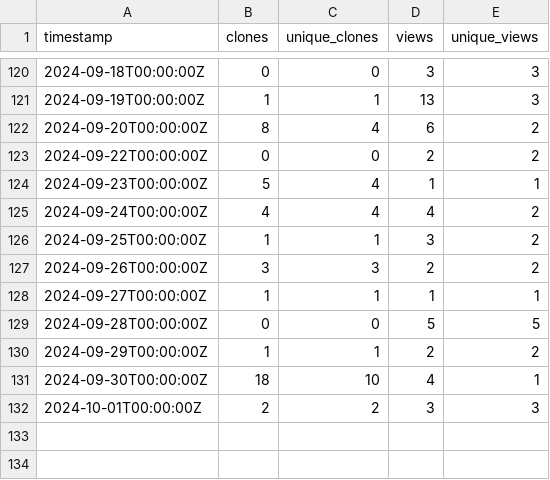
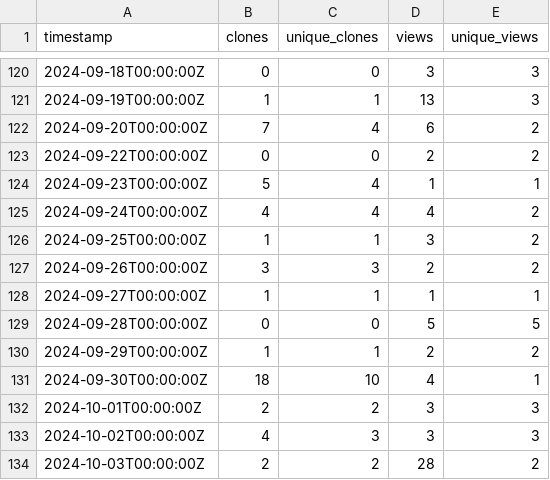
Before and after one commit to ELIXIR-Belgium/elixir-toolkit-theme, a CSV file: github_traffic.csv, drawn as a sheet; only a part is shown, gaps mark what is left out.

Commit message:
Update weekly GitHub stats

```diff
--- a/github_traffic.csv
+++ b/github_traffic.csv
@@ -121,3 +121,3 @@ timestamp,clones,unique_clones,views,unique_views
 2024-09-19T00:00:00Z,1,1,13,3
-2024-09-20T00:00:00Z,8,4,6,2
+2024-09-20T00:00:00Z,7,4,6,2
 2024-09-22T00:00:00Z,0,0,2,2
@@ -132 +132,3 @@ timestamp,clones,unique_clones,views,unique_views
 2024-10-01T00:00:00Z,2,2,3,3
+2024-10-02T00:00:00Z,4,3,3,3
+2024-10-03T00:00:00Z,2,2,28,2
```
